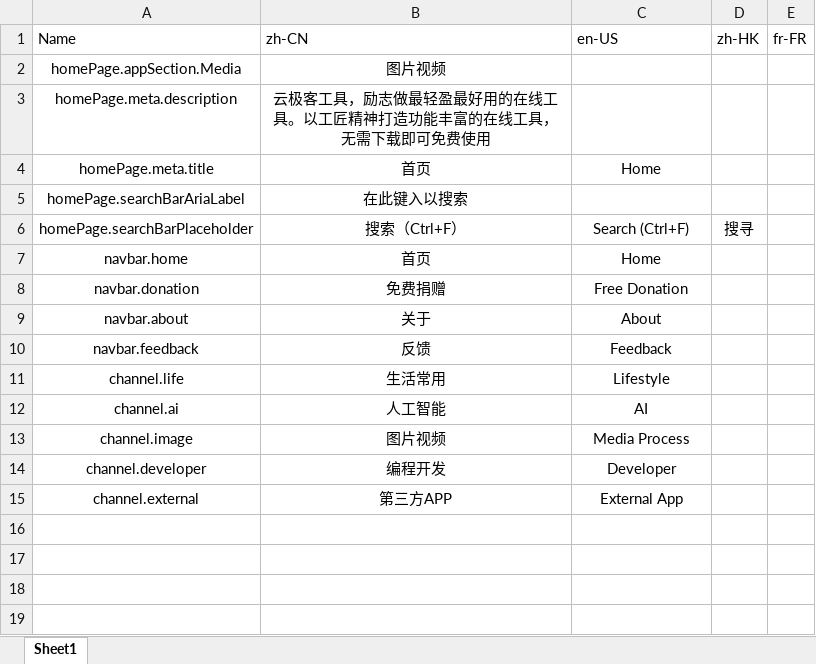
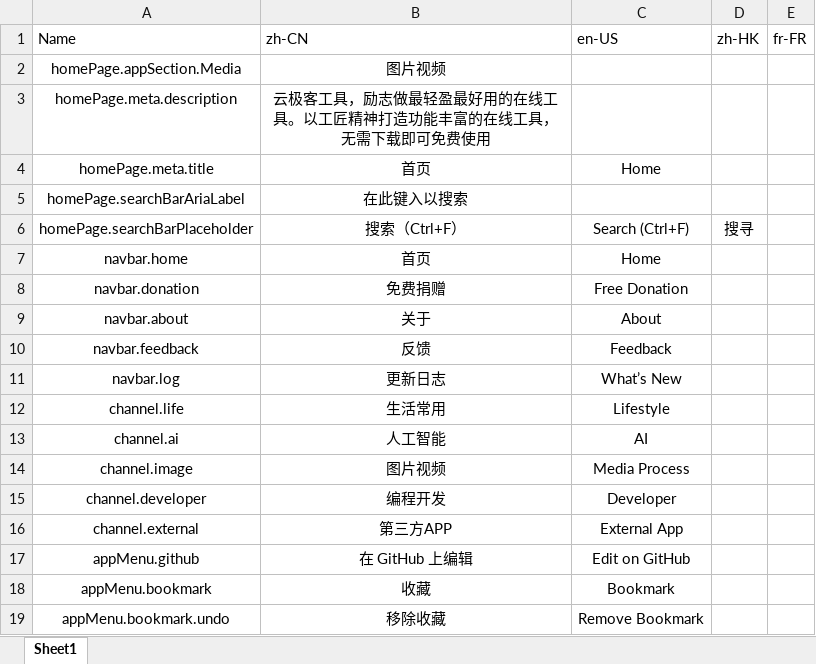
Before and after one commit to RiverTwilight/Geekits, an Excel workbook: src/data/i18n.xlsx, sheet Sheet1, drawn as a sheet; values as stored, in another font and other column widths than the file's, no borders; the diff names each change by its address in the sheet, - before the commit and + after, or states it on an @@ line.

```diff
--- a/src/data/i18n.xlsx (sheet Sheet1)
+++ b/src/data/i18n.xlsx (sheet Sheet1)
+row 11: navbar.log | 更新日志 | What’s New
+row 17: appMenu.github | 在 GitHub 上编辑 | Edit on GitHub
+row 18: appMenu.bookmark | 收藏 | Bookmark
+row 19: appMenu.bookmark.undo | 移除收藏 | Remove Bookmark
```
Also changed, not shown: 4 other files.
